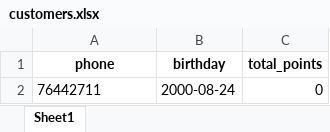
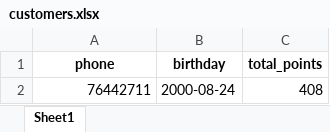
Before and after one commit to theamoubarakk/teetee, an Excel workbook: customers.xlsx, sheet Sheet1, drawn as a sheet; values as stored, in another font and other column widths than the file's, no borders; the diff names each change by its address in the sheet, - before the commit and + after, or states it on an @@ line.

Commit message:
Update points 76442711 -> 408.00

```diff
--- a/customers.xlsx (sheet Sheet1)
+++ b/customers.xlsx (sheet Sheet1)
-A2 alignment: left
+A2 alignment: right
-C2 (total_points): 0
+C2 (total_points): 408
```
